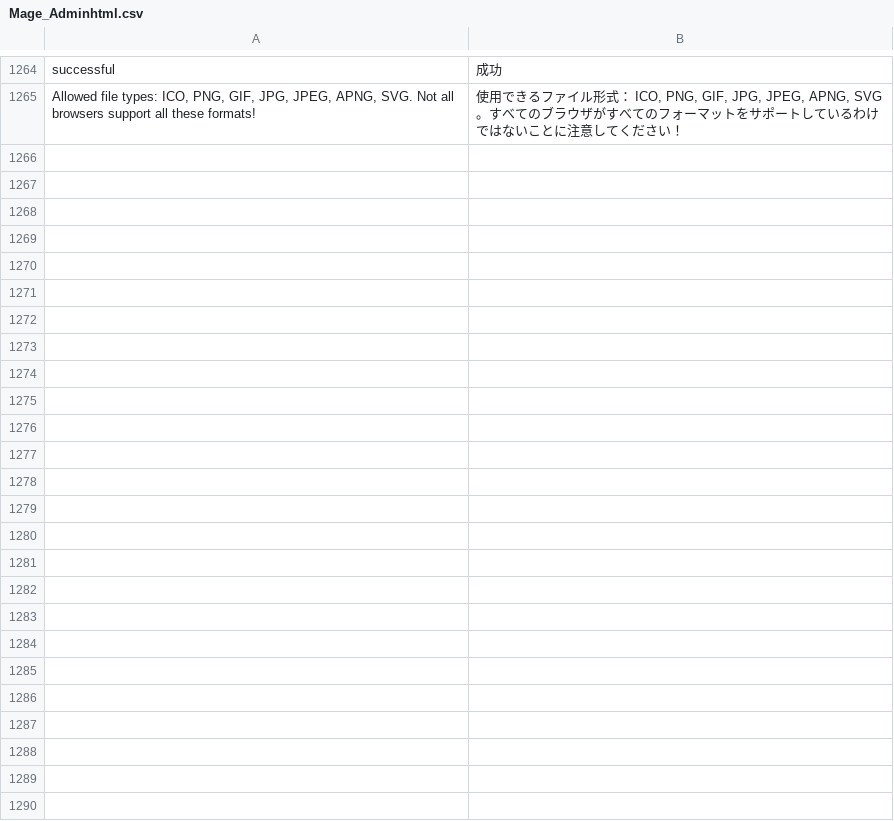
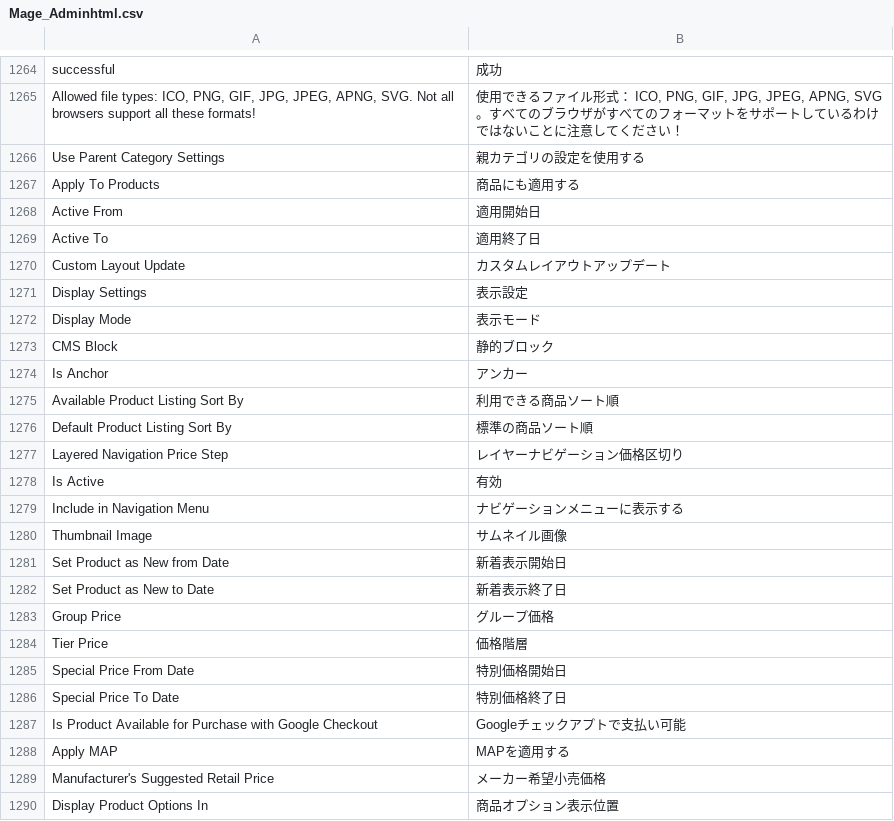
Before and after one commit to HirokazuNishi/Magento-Japanese-Translation, a CSV file: ja_JP/Mage_Adminhtml.csv, drawn as a sheet; only a part is shown, gaps mark what is left out.

```diff
--- a/ja_JP/Mage_Adminhtml.csv
+++ b/ja_JP/Mage_Adminhtml.csv
@@ -1265 +1265,26 @@
 "Allowed file types: ICO, PNG, GIF, JPG, JPEG, APNG, SVG. Not all browsers support all these formats!","使用できるファイル形式： ICO, PNG, GIF, JPG, JPEG, APNG, SVG。すべてのブラウザがすべてのフォーマットをサポートしているわけではないことに注意してください！"
+"Use Parent Category Settings","親カテゴリの設定を使用する"
+"Apply To Products","商品にも適用する"
+"Active From","適用開始日"
+"Active To","適用終了日"
+"Custom Layout Update","カスタムレイアウトアップデート"
+"Display Settings","表示設定"
+"Display Mode","表示モード"
+"CMS Block","静的ブロック"
+"Is Anchor","アンカー"
+"Available Product Listing Sort By","利用できる商品ソート順"
+"Default Product Listing Sort By","標準の商品ソート順"
+"Layered Navigation Price Step","レイヤーナビゲーション価格区切り"
+"Is Active","有効"
+"Include in Navigation Menu","ナビゲーションメニューに表示する"
+"Thumbnail Image","サムネイル画像"
+"Set Product as New from Date","新着表示開始日"
+"Set Product as New to Date","新着表示終了日"
+"Group Price","グループ価格"
+"Tier Price","価格階層"
+"Special Price From Date","特別価格開始日"
+"Special Price To Date","特別価格終了日"
+"Is Product Available for Purchase with Google Checkout","Googleチェックアプトで支払い可能"
+"Apply MAP","MAPを適用する"
+"Manufacturer's Suggested Retail Price","メーカー希望小売価格"
+"Display Product Options In","商品オプション表示位置"
```
Also changed, not shown: ja_JP/Mage_CatalogInventory.csv, ja_JP/Mage_Customer.csv, 5 other files.
